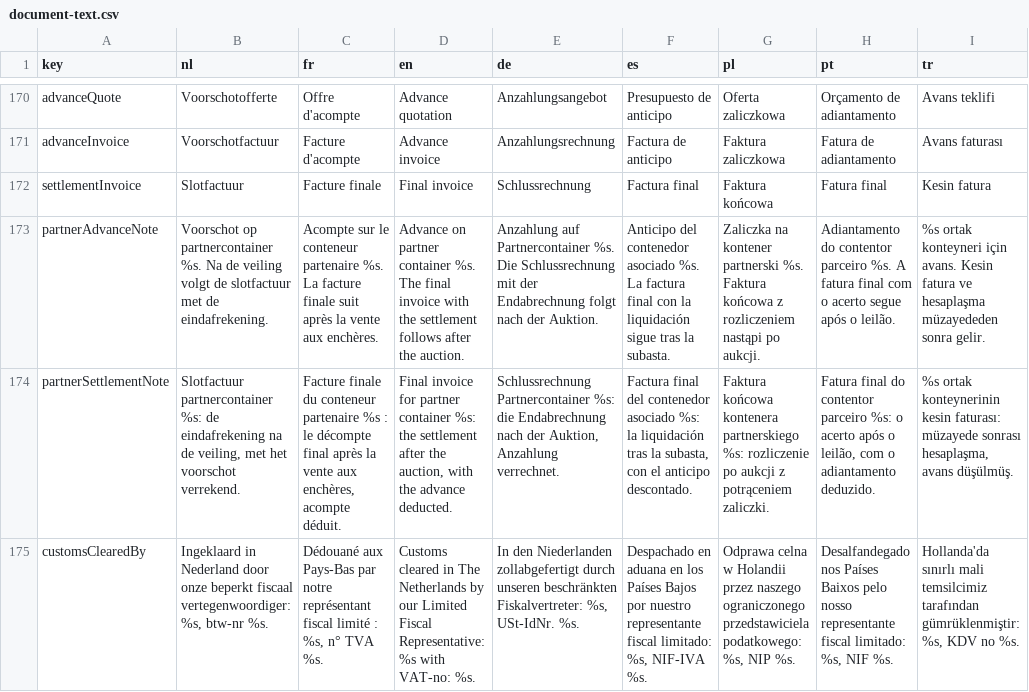
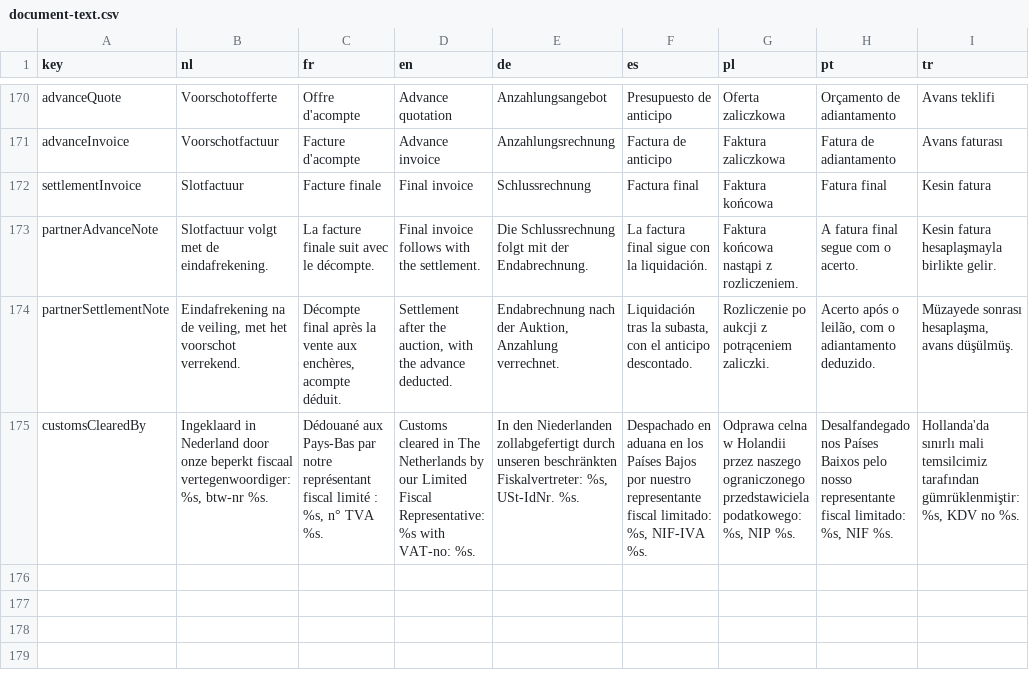
Before and after one commit to EntegoBV/enrosed-erp-backend, a CSV file: src/main/resources/i18n/document-text.csv, drawn as a sheet; only a part is shown, gaps mark what is left out; the diff names each change by its address in the sheet, - before the commit and + after, or states it on an @@ line.

```diff
--- a/src/main/resources/i18n/document-text.csv
+++ b/src/main/resources/i18n/document-text.csv
-B173 (nl): Voorschot op partnercontainer %s. Na de veiling volgt de slotfactuur met de…
+B173 (nl): Slotfactuur volgt met de…
-C173 (fr): Acompte sur le conteneur partenaire %s. La facture finale suit après la vente aux enchères.
+C173 (fr): La facture finale suit avec le décompte.
-D173 (en): Advance on partner container %s. The final invoice with the settlement follows after the auction.
+D173 (en): Final invoice follows with the settlement.
-E173 (de): Anzahlung auf Partnercontainer %s. Die Schlussrechnung mit der Endabrechnung folgt nach der Auktion.
+E173 (de): Die Schlussrechnung folgt mit der Endabrechnung.
-F173 (es): Anticipo del contenedor asociado %s. La factura final con la liquidación sigue tras la subasta.
+F173 (es): La factura final sigue con la liquidación.
-G173 (pl): Zaliczka na kontener partnerski %s. Faktura końcowa z rozliczeniem nastąpi po aukcji.
+G173 (pl): Faktura końcowa nastąpi z rozliczeniem.
-H173 (pt): Adiantamento do contentor parceiro %s. A fatura final com o acerto segue após o leilão.
+H173 (pt): A fatura final segue com o acerto.
-I173 (tr): %s ortak konteyneri için avans. Kesin fatura ve hesaplaşma müzayededen sonra gelir.
+I173 (tr): Kesin fatura hesaplaşmayla birlikte gelir.
-B174 (nl): Slotfactuur partnercontainer %s: de eindafrekening na de…
+B174 (nl): Eindafrekening na de…
-C174 (fr): Facture finale du conteneur partenaire %s : le décompte final après…
+C174 (fr): Décompte final après…
-D174 (en): Final invoice for partner container %s: the settlement after the…
+D174 (en): Settlement after the…
-E174 (de): Schlussrechnung Partnercontainer %s: die Endabrechnung nach…
+E174 (de): Endabrechnung nach…
-F174 (es): Factura final del contenedor asociado %s: la liquidación tras la…
+F174 (es): Liquidación tras la…
-G174 (pl): Faktura końcowa kontenera partnerskiego %s: rozliczenie po aukcji…
+G174 (pl): Rozliczenie po aukcji…
-H174 (pt): Fatura final do contentor parceiro %s: o acerto após o…
+H174 (pt): Acerto após o…
-I174 (tr): %s ortak konteynerinin kesin faturası: müzayede sonrası hesaplaşma,…
+I174 (tr): Müzayede sonrası hesaplaşma,…
```
Also changed, not shown: 3 other files.
